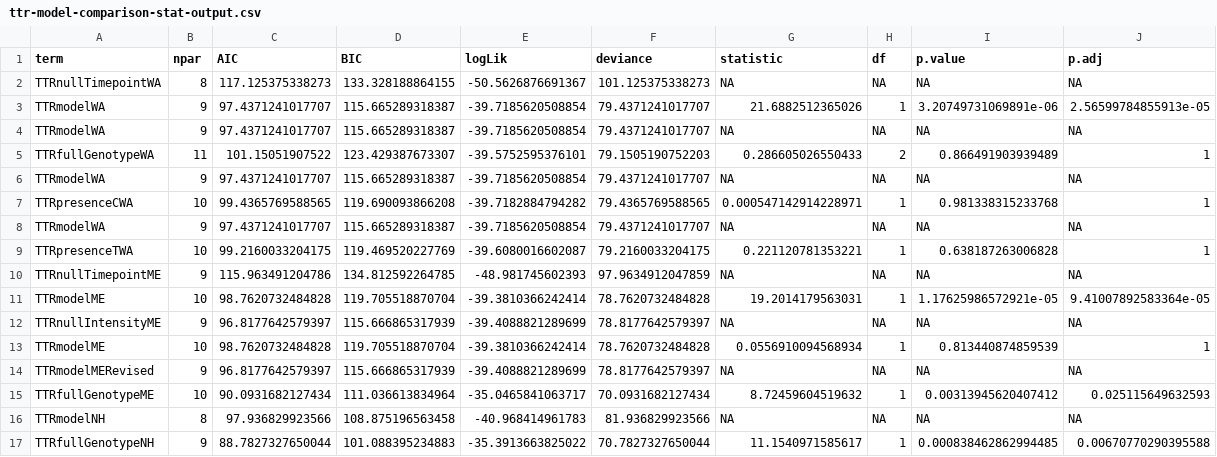
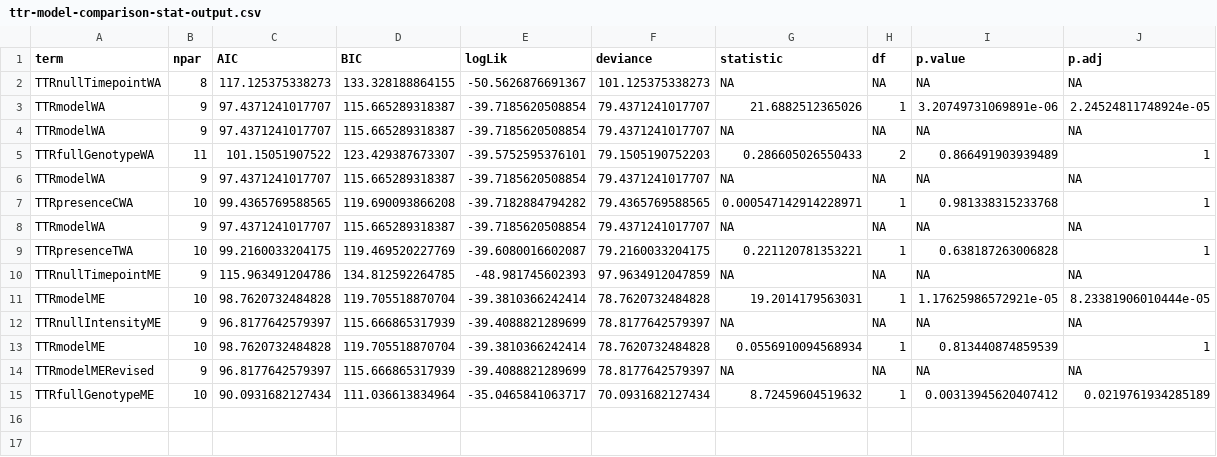
Before and after one commit to yaaminiv/cold-green-crab, a CSV file: output/mult-pop-heat/03-TTR-analysis/ttr-model-comparison-stat-output.csv, drawn as a sheet.

Commit message:
fix output

```diff
--- a/output/mult-pop-heat/03-TTR-analysis/ttr-model-comparison-stat-output.csv
+++ b/output/mult-pop-heat/03-TTR-analysis/ttr-model-comparison-stat-output.csv
@@ -2,3 +2,3 @@ term,npar,AIC,BIC,logLik,deviance,statistic,df,p.value,p.adj
 TTRnullTimepointWA,8,117.125375338273,133.328188864155,-50.5626876691367,101.125375338273,NA,NA,NA,NA
-TTRmodelWA,9,97.4371241017707,115.665289318387,-39.7185620508854,79.4371241017707,21.6882512365026,1,3.20749731069891e-06,2.56599784855913e-05
+TTRmodelWA,9,97.4371241017707,115.665289318387,-39.7185620508854,79.4371241017707,21.6882512365026,1,3.20749731069891e-06,2.24524811748924e-05
 TTRmodelWA,9,97.4371241017707,115.665289318387,-39.7185620508854,79.4371241017707,NA,NA,NA,NA
@@ -10,3 +10,3 @@ TTRpresenceTWA,10,99.2160033204175,119.469520227769,-39.6080016602087,79.2160033
 TTRnullTimepointME,9,115.963491204786,134.812592264785,-48.981745602393,97.9634912047859,NA,NA,NA,NA
-TTRmodelME,10,98.7620732484828,119.705518870704,-39.3810366242414,78.7620732484828,19.2014179563031,1,1.17625986572921e-05,9.41007892583364e-05
+TTRmodelME,10,98.7620732484828,119.705518870704,-39.3810366242414,78.7620732484828,19.2014179563031,1,1.17625986572921e-05,8.23381906010444e-05
 TTRnullIntensityME,9,96.8177642579397,115.666865317939,-39.4088821289699,78.8177642579397,NA,NA,NA,NA
@@ -14,4 +14,2 @@ TTRmodelME,10,98.7620732484828,119.705518870704,-39.3810366242414,78.76207324848
 TTRmodelMERevised,9,96.8177642579397,115.666865317939,-39.4088821289699,78.8177642579397,NA,NA,NA,NA
-TTRfullGenotypeME,10,90.0931682127434,111.036613834964,-35.0465841063717,70.0931682127434,8.72459604519632,1,0.00313945620407412,0.025115649632593
-TTRmodelNH,8,97.936829923566,108.875196563458,-40.968414961783,81.936829923566,NA,NA,NA,NA
-TTRfullGenotypeNH,9,88.7827327650044,101.088395234883,-35.3913663825022,70.7827327650044,11.1540971585617,1,0.000838462862994485,0.00670770290395588
+TTRfullGenotypeME,10,90.0931682127434,111.036613834964,-35.0465841063717,70.0931682127434,8.72459604519632,1,0.00313945620407412,0.0219761934285189
```
